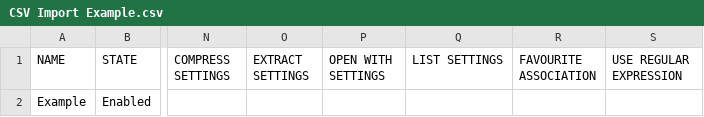
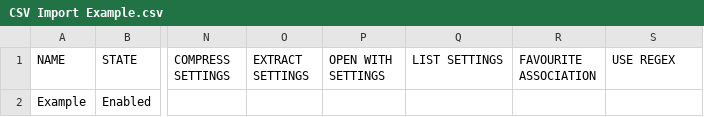
Before and after one commit to initdc/dropit-mirror-from-sf, a CSV file: Lib/CSV Import Example.csv, drawn as a sheet; only a part is shown, gaps mark what is left out; the diff names each change by its address in the sheet, - before the commit and + after, or states it on an @@ line.

Commit message:
Version 6.1.0 This is a release with some improvements and fixes. This is the complete list of changes: - improved interface and performance - improved "Define Abbreviation Value" window - improved "File Already Exists" window - improved "Select Action" window - interrupted 64bit version (32bit version works on all systems) - added option to "Auto-hide target image on the left of the screen" - added option to "Ignore files if their size is changed after loading" - added support to filter by file content for PDF format - added support to press "Ctrl" key while folders are dropped on to add them as Monitored Folders - added support to Upload using FTP Passive Mode - added support to use abbreviations in Rules - fixed issue of automatic update under 64bit systems - fixed issue of disappearing target image after standby/suspension - fixed issue reading lowercase abbreviations - fixed issue using %SubDir% abbreviation when the option to decide if scan subfolders is disabled - fixed some minor bugs

```diff
--- a/Lib/CSV Import Example.csv
+++ b/Lib/CSV Import Example.csv
-S1: USE REGULAR EXPRESSION
+S1: USE REGEX
```
Also changed, not shown: 36 other files.
